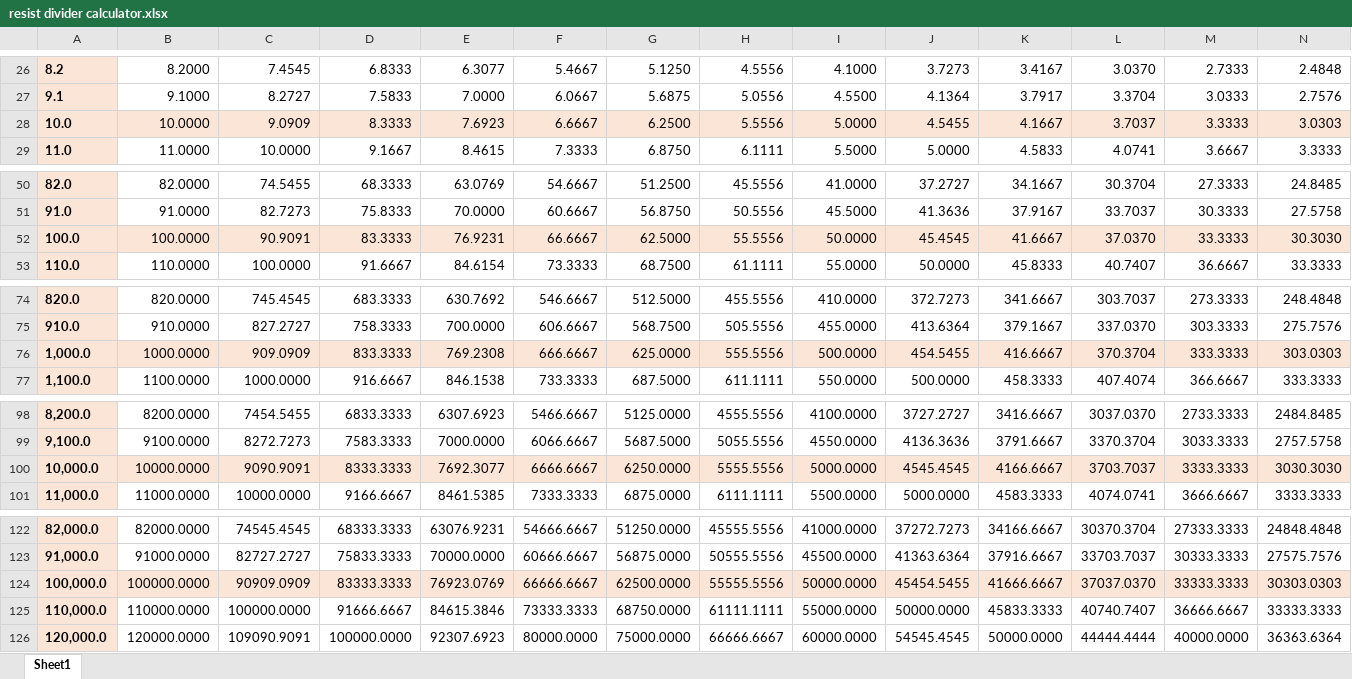
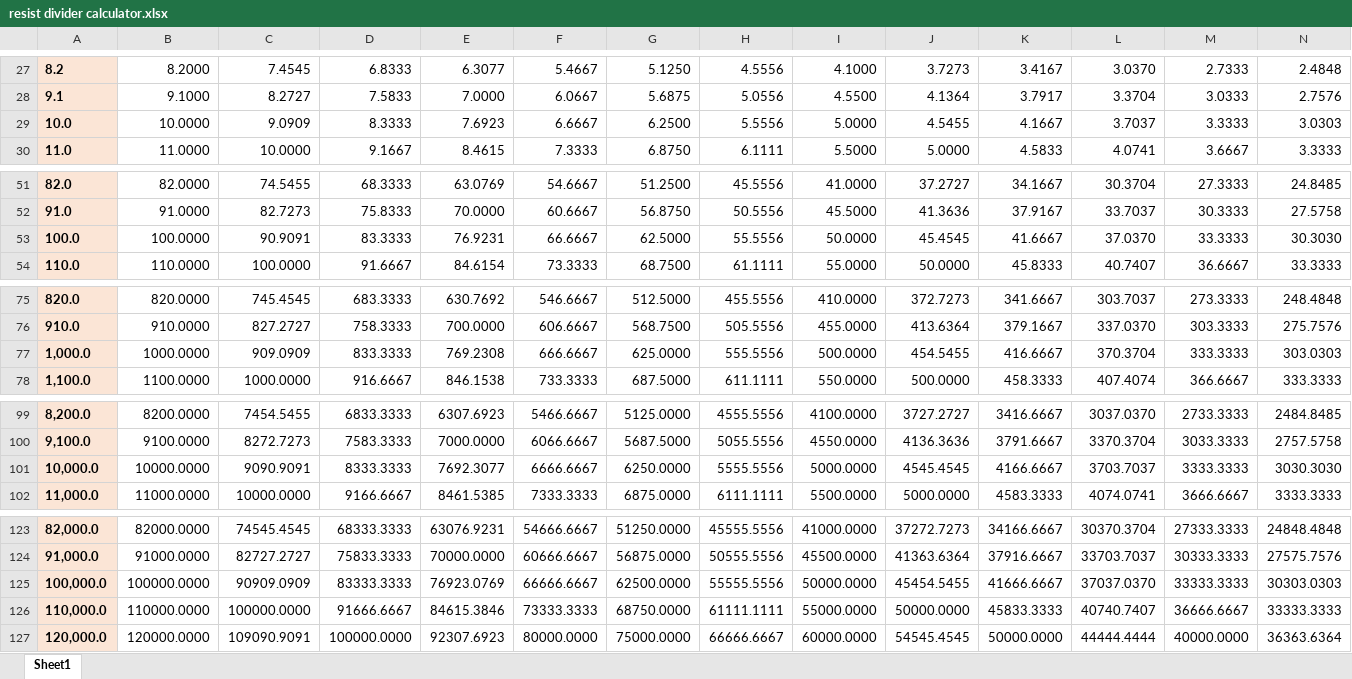
Before and after one commit to aeonSolutions/PCB-Prototyping-Catalogue, an Excel workbook: useful_utilities/resist divider calculator.xlsx, sheet Sheet1, drawn as a sheet; only a part is shown, gaps mark what is left out; values as stored, in another font and other column widths than the file's, no borders; charts and pictures and conditional formats not drawn; addresses are those after the commit; the diff covers the shown part only; the diff names each change by its address in the sheet, - before the commit and + after, or states it on an @@ line.

Commit message:
Add files via upload

```diff
--- a/useful_utilities/resist divider calculator.xlsx (sheet Sheet1)
+++ b/useful_utilities/resist divider calculator.xlsx (sheet Sheet1)
-B29:N29 fill: #FBE5D6
+B29:N29 fill: none
-B53:N53 fill: #FBE5D6
+B53:N53 fill: none
-B77:N77 fill: #FBE5D6
+B77:N77 fill: none
-B101:N101 fill: #FBE5D6
+B101:N101 fill: none
-B125:N125 fill: #FBE5D6
+B125:N125 fill: none
```
Also changed, not shown: 2 added rows, 1 removed row, 3 edited cells and cell formats elsewhere in this sheet, charts or pictures.
